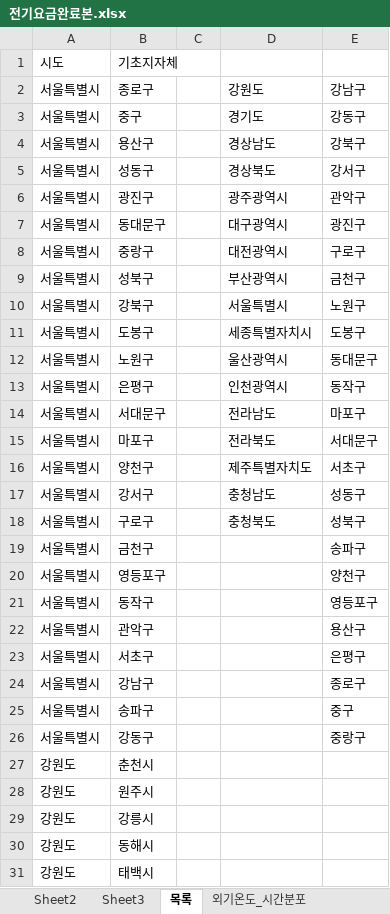
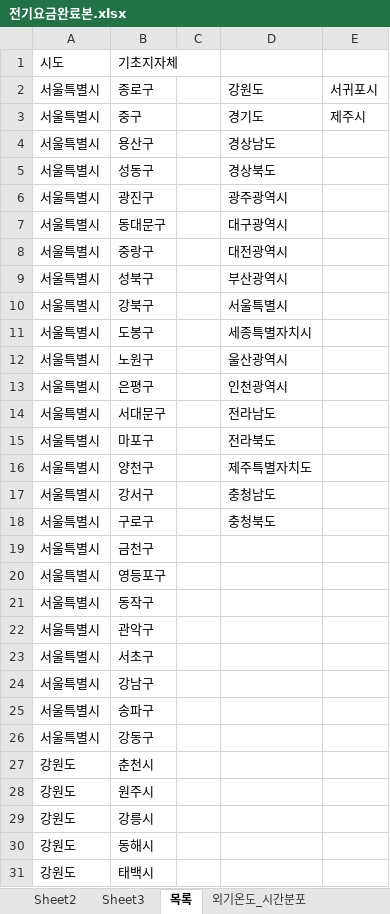
Before and after one commit to melissa252lee-dan/gesi-heatpump, an Excel workbook: 전기요금완료본.xlsx, sheet 목록, drawn as a sheet; only a part is shown; values as stored, in another font and other column widths than the file's, no borders; charts and pictures not drawn; the diff names each change by its address in the sheet, - before the commit and + after, or states it on an @@ line.

```diff
--- a/전기요금완료본.xlsx (sheet 목록)
+++ b/전기요금완료본.xlsx (sheet 목록)
-E2: 강남구
+E2: 서귀포시
-E3: 강동구
+E3: 제주시
-E4: 강북구
+E4: (empty)
-E5: 강서구
+E5: (empty)
-E6: 관악구
+E6: (empty)
-E7: 광진구
+E7: (empty)
-E8: 구로구
+E8: (empty)
-E9: 금천구
+E9: (empty)
-E10: 노원구
+E10: (empty)
-E11: 도봉구
+E11: (empty)
-E12: 동대문구
+E12: (empty)
-E13: 동작구
+E13: (empty)
-E14: 마포구
+E14: (empty)
-E15: 서대문구
+E15: (empty)
-E16: 서초구
+E16: (empty)
-E17: 성동구
+E17: (empty)
-E18: 성북구
+E18: (empty)
-E19: 송파구
+E19: (empty)
-E20: 양천구
+E20: (empty)
-E21: 영등포구
+E21: (empty)
-E22: 용산구
+E22: (empty)
-E23: 은평구
+E23: (empty)
-E24: 종로구
+E24: (empty)
-E25: 중구
+E25: (empty)
-E26: 중랑구
+E26: (empty)
```
Also changed, not shown: sheet 전기요금, sheet Sheet2.
